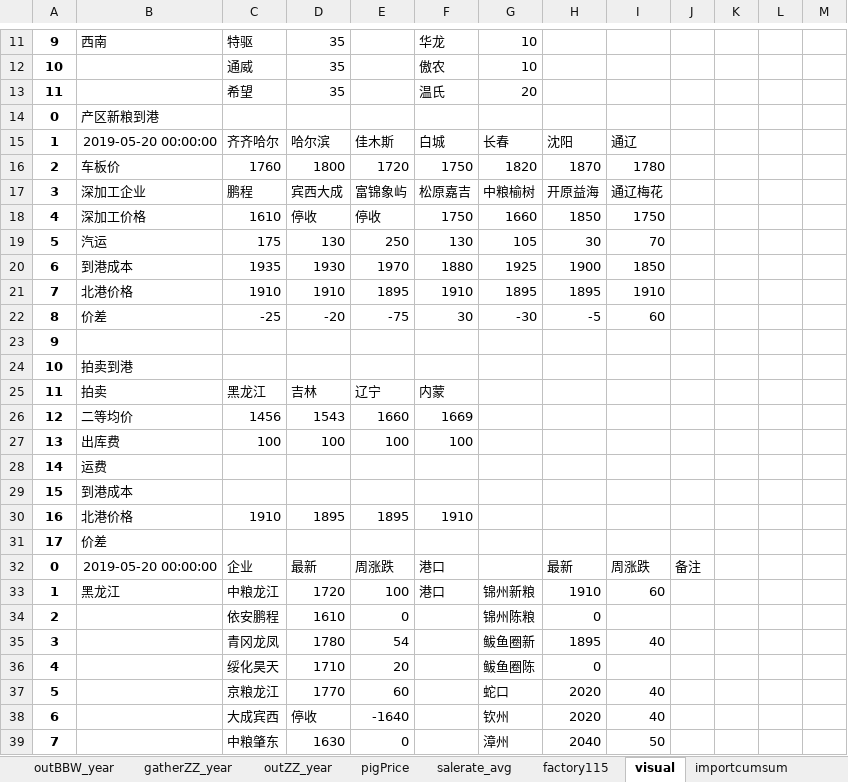
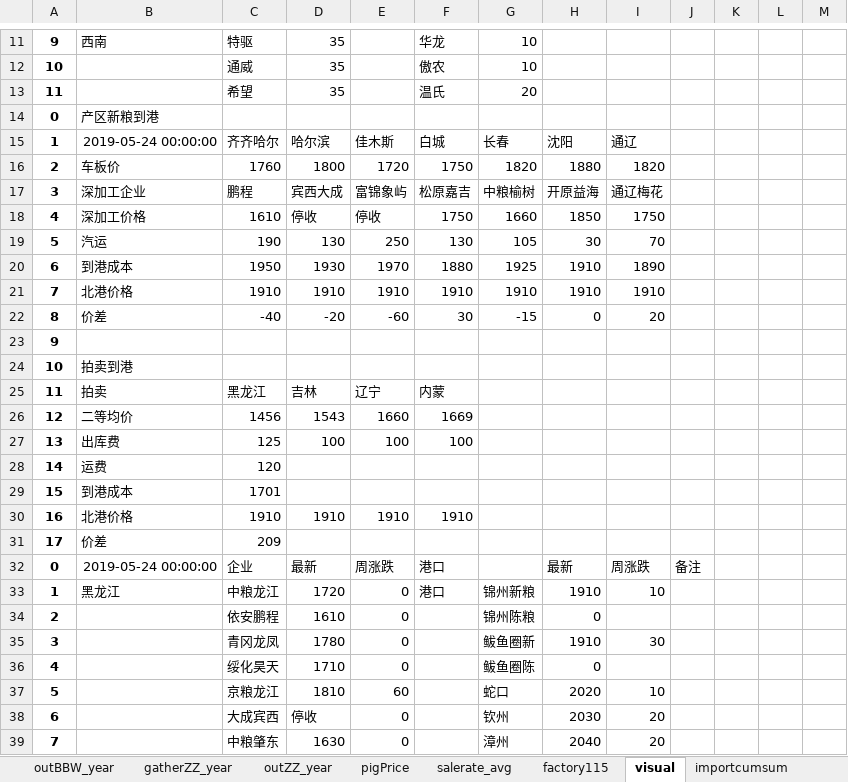
Before and after one commit to huqinghua109/fhzbWeb, an Excel workbook: report/webdata.xlsx, sheet visual, drawn as a sheet; only a part is shown, gaps mark what is left out; values as stored, in another font and other column widths than the file's, no borders; removed rows and columns are numbered as before the commit, all else as after; the diff covers the shown part only; the diff names each change by its address in the sheet, - before the commit and + after, or states it on an @@ line.

```diff
--- a/report/webdata.xlsx (sheet visual)
+++ b/report/webdata.xlsx (sheet visual)
-B15: 2019-05-20 00:00:00
+B15: 2019-05-24 00:00:00
-H16: 1870
+H16: 1880
-I16: 1780
+I16: 1820
-C19: 175
+C19: 190
-C20: 1935
+C20: 1950
-H20: 1900
+H20: 1910
-I20: 1850
+I20: 1890
-E21: 1895
+E21: 1910
-G21: 1895
+G21: 1910
-H21: 1895
+H21: 1910
-row 22: 8 | 价差 | -25 | -20 | -75 | 30 | -30 | -5 | 60
+row 22: 8 | 价差 | -40 | -20 | -60 | 30 | -15 | 0 | 20
-C27: 100
+C27: 125
-C28: (empty)
+C28: 120
-C29: (empty)
+C29: 1701
-D30: 1895
+D30: 1910
-E30: 1895
+E30: 1910
-C31: (empty)
+C31: 209
-B32: 2019-05-20 00:00:00
+B32: 2019-05-24 00:00:00
-E33: 100
+E33: 0
-I33: 60
+I33: 10
-E35: 54
+E35: 0
-H35: 1895
+H35: 1910
-I35: 40
+I35: 30
-E36: 20
+E36: 0
-D37: 1770
+D37: 1810
-I37: 40
+I37: 10
-E38: -1640
+E38: 0
-H38: 2020
+H38: 2030
-I38: 40
+I38: 20
-I39: 50
+I39: 20
```
Also changed, not shown: 60 edited cells elsewhere in this sheet, sheet northPort, sheet cornbasis, sheet corncsspread, sheet GDPort, sheet cornyearbasis9, sheet cornyearbasis1, 8 more sheets, report/CornTempRes.xlsx, 2 other files.
